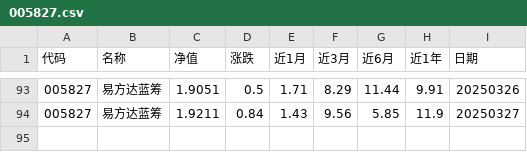
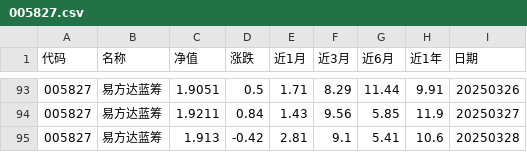
Before and after one commit to Syncswitch/reptile, a CSV file: data/005827.csv, drawn as a sheet; only a part is shown, gaps mark what is left out.

```diff
--- a/data/005827.csv
+++ b/data/005827.csv
@@ -94 +94,2 @@
 005827,易方达蓝筹,1.9211,0.84,1.43,9.56,5.85,11.9,20250327
+005827,易方达蓝筹,1.913,-0.42,2.81,9.1,5.41,10.6,20250328
```
Also changed, not shown: data/005918.csv, data/011609.csv, 3 other files.
